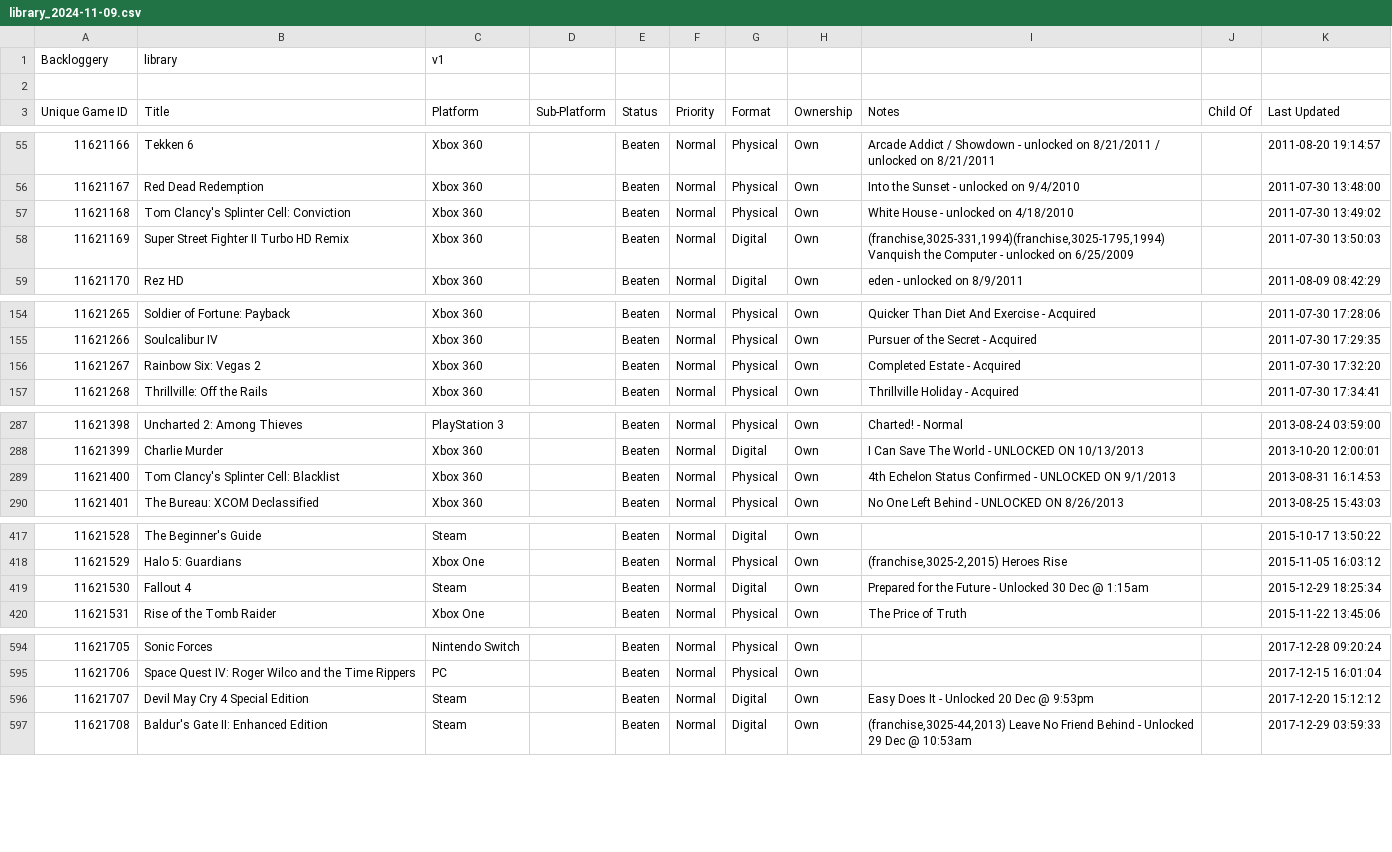
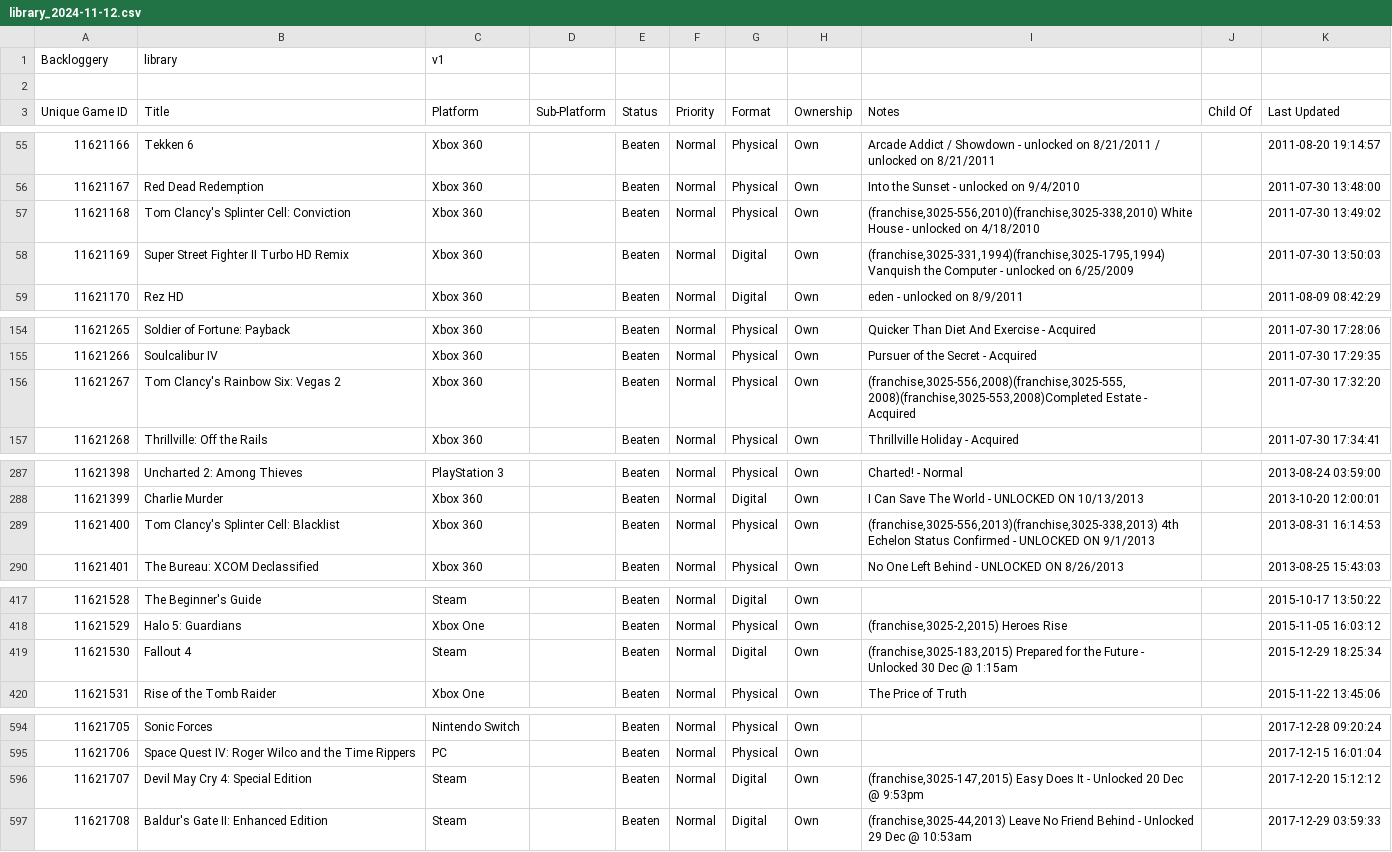
Before and after one commit to maq777/BackloggeryParser, a CSV file: library_2024-11-12.csv (was library_2024-11-09.csv), drawn as a sheet; only a part is shown, gaps mark what is left out; the diff covers the shown part only.

Commit message:
New games & added a few more series/franchises.

```diff
--- a/library_2024-11-09.csv
+++ b/library_2024-11-12.csv
@@ -56,3 +56,3 @@ Backloggery,library,v1
 11621167,"Red Dead Redemption","Xbox 360",,Beaten,Normal,Physical,Own,"Into the Sunset - unlocked on 9/4/2010",,"2011-07-30 13:48:00"
-11621168,"Tom Clancy's Splinter Cell: Conviction","Xbox 360",,Beaten,Normal,Physical,Own,"White House - unlocked on 4/18/2010",,"2011-07-30 13:49:02"
+11621168,"Tom Clancy's Splinter Cell: Conviction","Xbox 360",,Beaten,Normal,Physical,Own,"(franchise,3025-556,2010)(franchise,3025-338,2010) White House - unlocked on 4/18/2010",,"2011-07-30 13:49:02"
 11621169,"Super Street Fighter II Turbo HD Remix","Xbox 360",,Beaten,Normal,Digital,Own,"(franchise,3025-331,1994)(franchise,3025-1795,1994) Vanquish the Computer - unlocked on 6/25/2009",,"2011-07-30 13:50:03"
@@ -155,3 +155,3 @@ Backloggery,library,v1
 11621266,"Soulcalibur IV","Xbox 360",,Beaten,Normal,Physical,Own,"Pursuer of the Secret - Acquired",,"2011-07-30 17:29:35"
-11621267,"Rainbow Six: Vegas 2","Xbox 360",,Beaten,Normal,Physical,Own,"Completed Estate - Acquired",,"2011-07-30 17:32:20"
+11621267,"Tom Clancy's Rainbow Six: Vegas 2","Xbox 360",,Beaten,Normal,Physical,Own,"(franchise,3025-556,2008)(franchise,3025-555,2008)(franchise,3025-553,2008)Completed Estate - Acquired",,"2011-07-30 17:32:20"
 11621268,"Thrillville: Off the Rails","Xbox 360",,Beaten,Normal,Physical,Own,"Thrillville Holiday - Acquired",,"2011-07-30 17:34:41"
@@ -288,3 +288,3 @@ Backloggery,library,v1
 11621399,"Charlie Murder","Xbox 360",,Beaten,Normal,Digital,Own,"I Can Save The World - UNLOCKED ON 10/13/2013",,"2013-10-20 12:00:01"
-11621400,"Tom Clancy's Splinter Cell: Blacklist","Xbox 360",,Beaten,Normal,Physical,Own,"4th Echelon Status Confirmed - UNLOCKED ON 9/1/2013",,"2013-08-31 16:14:53"
+11621400,"Tom Clancy's Splinter Cell: Blacklist","Xbox 360",,Beaten,Normal,Physical,Own,"(franchise,3025-556,2013)(franchise,3025-338,2013) 4th Echelon Status Confirmed - UNLOCKED ON 9/1/2013",,"2013-08-31 16:14:53"
 11621401,"The Bureau: XCOM Declassified","Xbox 360",,Beaten,Normal,Physical,Own,"No One Left Behind - UNLOCKED ON 8/26/2013",,"2013-08-25 15:43:03"
@@ -418,3 +418,3 @@ Backloggery,library,v1
 11621529,"Halo 5: Guardians","Xbox One",,Beaten,Normal,Physical,Own,"(franchise,3025-2,2015) Heroes Rise",,"2015-11-05 16:03:12"
-11621530,"Fallout 4",Steam,,Beaten,Normal,Digital,Own,"Prepared for the Future - Unlocked 30 Dec @ 1:15am",,"2015-12-29 18:25:34"
+11621530,"Fallout 4",Steam,,Beaten,Normal,Digital,Own,"(franchise,3025-183,2015) Prepared for the Future - Unlocked 30 Dec @ 1:15am",,"2015-12-29 18:25:34"
 11621531,"Rise of the Tomb Raider","Xbox One",,Beaten,Normal,Physical,Own,"The Price of Truth",,"2015-11-22 13:45:06"
@@ -595,3 +595,3 @@ Backloggery,library,v1
 11621706,"Space Quest IV: Roger Wilco and the Time Rippers",PC,,Beaten,Normal,Physical,Own,,,"2017-12-15 16:01:04"
-11621707,"Devil May Cry 4 Special Edition",Steam,,Beaten,Normal,Digital,Own,"Easy Does It - Unlocked 20 Dec @ 9:53pm",,"2017-12-20 15:12:12"
+11621707,"Devil May Cry 4: Special Edition",Steam,,Beaten,Normal,Digital,Own,"(franchise,3025-147,2015) Easy Does It - Unlocked 20 Dec @ 9:53pm",,"2017-12-20 15:12:12"
 11621708,"Baldur's Gate II: Enhanced Edition",Steam,,Beaten,Normal,Digital,Own,"(franchise,3025-44,2013) Leave No Friend Behind - Unlocked 29 Dec @ 10:53am",,"2017-12-29 03:59:33"
```
Also changed, not shown: 1 added row and 22 edited cells elsewhere in this file, 3 other files.
